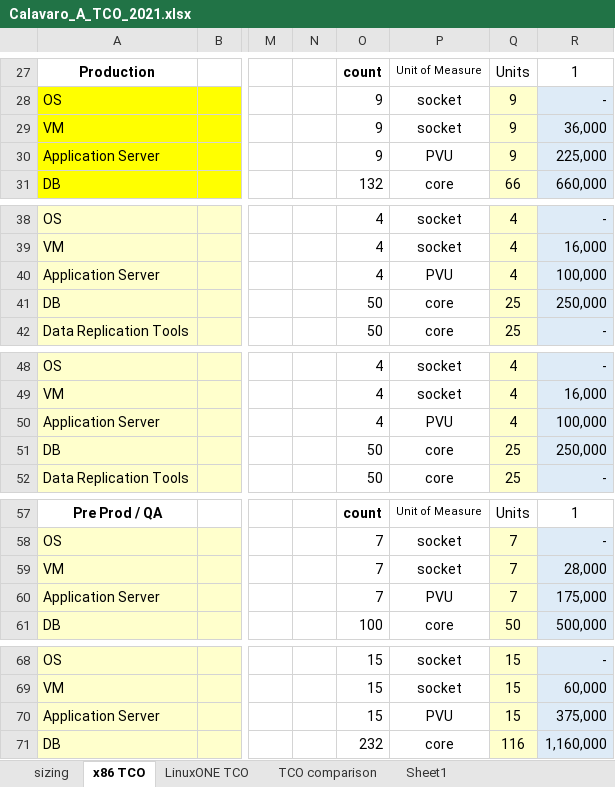
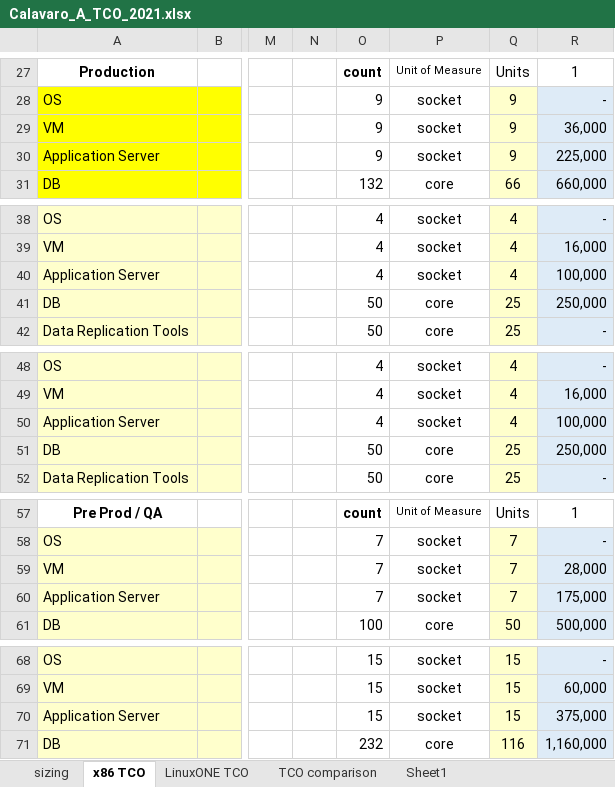
Before and after one commit to ConteCvmaUniversity/TCO_Homework, an Excel workbook: Calavaro_A_TCO_2021.xlsx, sheet x86 TCO, drawn as a sheet; only a part is shown, gaps mark what is left out; values as stored, in another font and other column widths than the file's, no borders; the diff names each change by its address in the sheet, - before the commit and + after, or states it on an @@ line.

Commit message:
Add files via upload

```diff
--- a/Calavaro_A_TCO_2021.xlsx (sheet x86 TCO)
+++ b/Calavaro_A_TCO_2021.xlsx (sheet x86 TCO)
-P30: PVU
+P30: socket
-P40: PVU
+P40: socket
-P50: PVU
+P50: socket
-P60: PVU
+P60: socket
-P70: PVU
+P70: socket
```
Also changed, not shown: charts or pictures.
